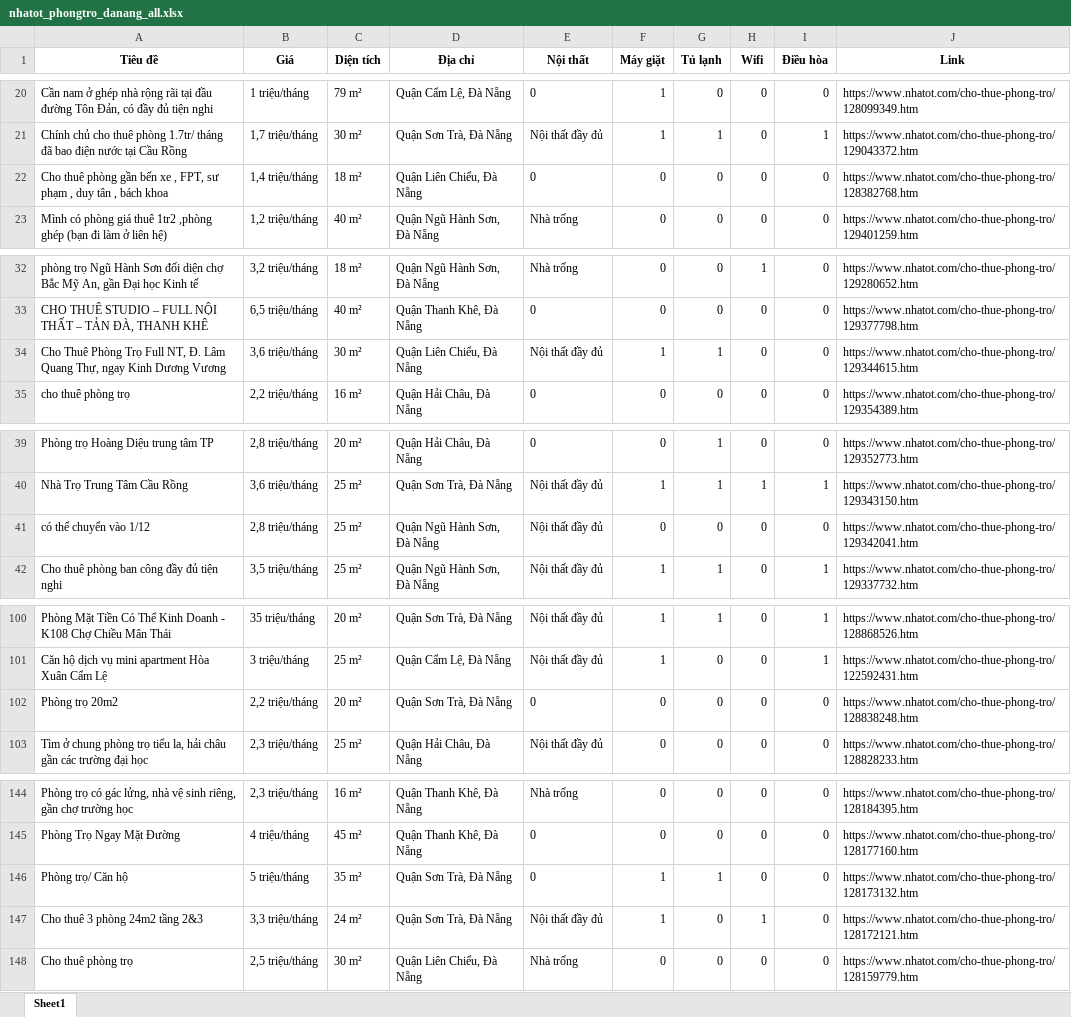
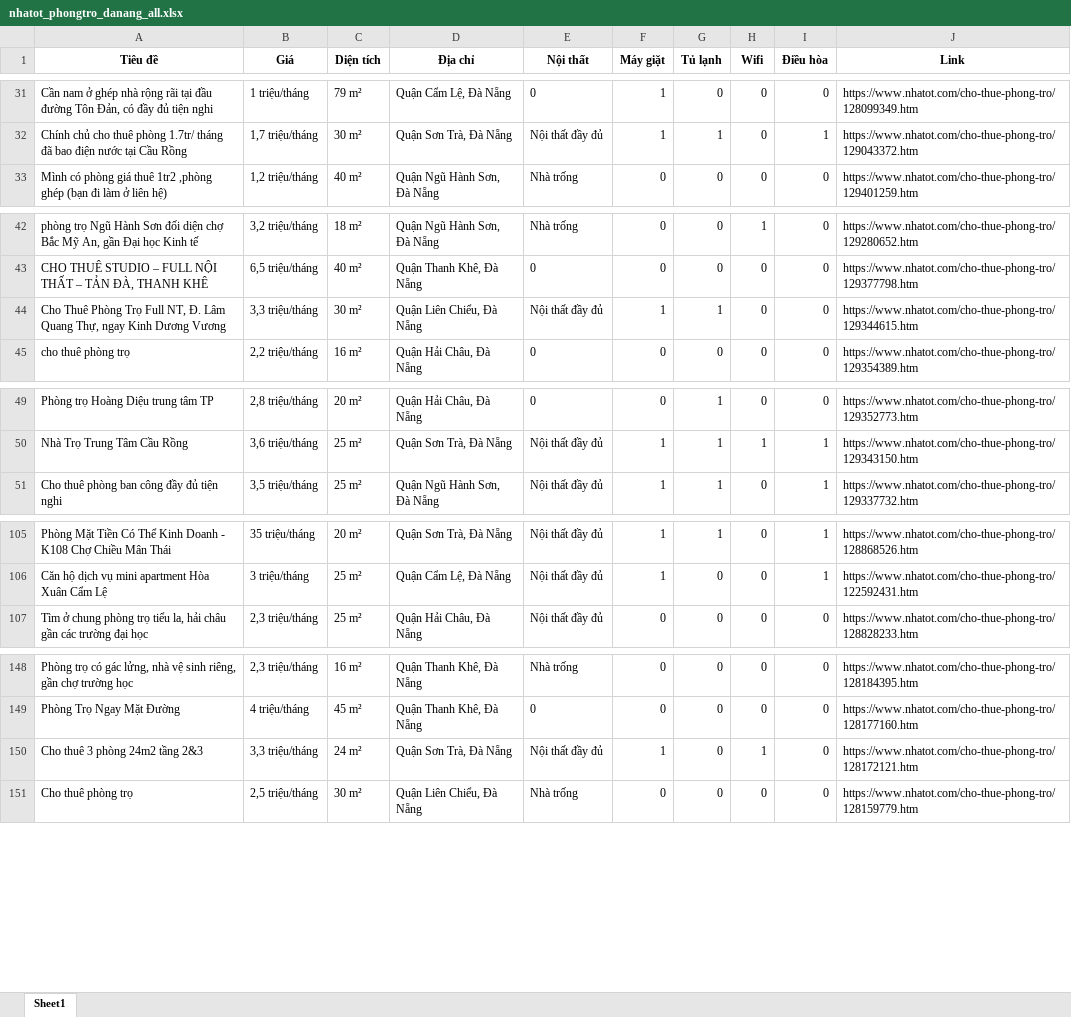
Before and after one commit to 5ude-k/c-o-d-li-u-ph-ng-tr-, an Excel workbook: nhatot_phongtro_danang_all.xlsx, sheet Sheet1, drawn as a sheet; only a part is shown, gaps mark what is left out; values as stored, in another font and other column widths than the file's, no borders; removed rows and columns are numbered as before the commit, all else as after; the diff covers the shown part only; the diff names each change by its address in the sheet, - before the commit and + after, or states it on an @@ line.

```diff
--- a/nhatot_phongtro_danang_all.xlsx (sheet Sheet1)
+++ b/nhatot_phongtro_danang_all.xlsx (sheet Sheet1)
-row 22: Cho thuê phòng gần bến xe , FPT, sư phạm , duy tân , bách khoa | 1,4 triệu/tháng | 18 m² | Quận Liên Chiểu, Đà Nẵng | 0 | 0 | 0 | 0 | 0 | https://www.nhatot.com/cho-thue-phong-tro/128382768.htm
-B44 (Giá): 3,6 triệu/tháng
+B44 (Giá): 3,3 triệu/tháng
-row 41: có thể chuyển vào 1/12 | 2,8 triệu/tháng | 25 m² | Quận Ngũ Hành Sơn, Đà Nẵng | Nội thất đầy đủ | 0 | 0 | 0 | 0 | https://www.nhatot.com/cho-thue-phong-tro/129342041.htm
-row 102: Phòng trọ 20m2 | 2,2 triệu/tháng | 20 m² | Quận Sơn Trà, Đà Nẵng | 0 | 0 | 0 | 0 | 0 | https://www.nhatot.com/cho-thue-phong-tro/128838248.htm
-row 146: Phòng trọ/ Căn hộ | 5 triệu/tháng | 35 m² | Quận Sơn Trà, Đà Nẵng | 0 | 1 | 1 | 0 | 0 | https://www.nhatot.com/cho-thue-phong-tro/128173132.htm
```
Also changed, not shown: 10 added rows, 3 removed rows and 4 moved rows elsewhere in this sheet, 3 other files.
